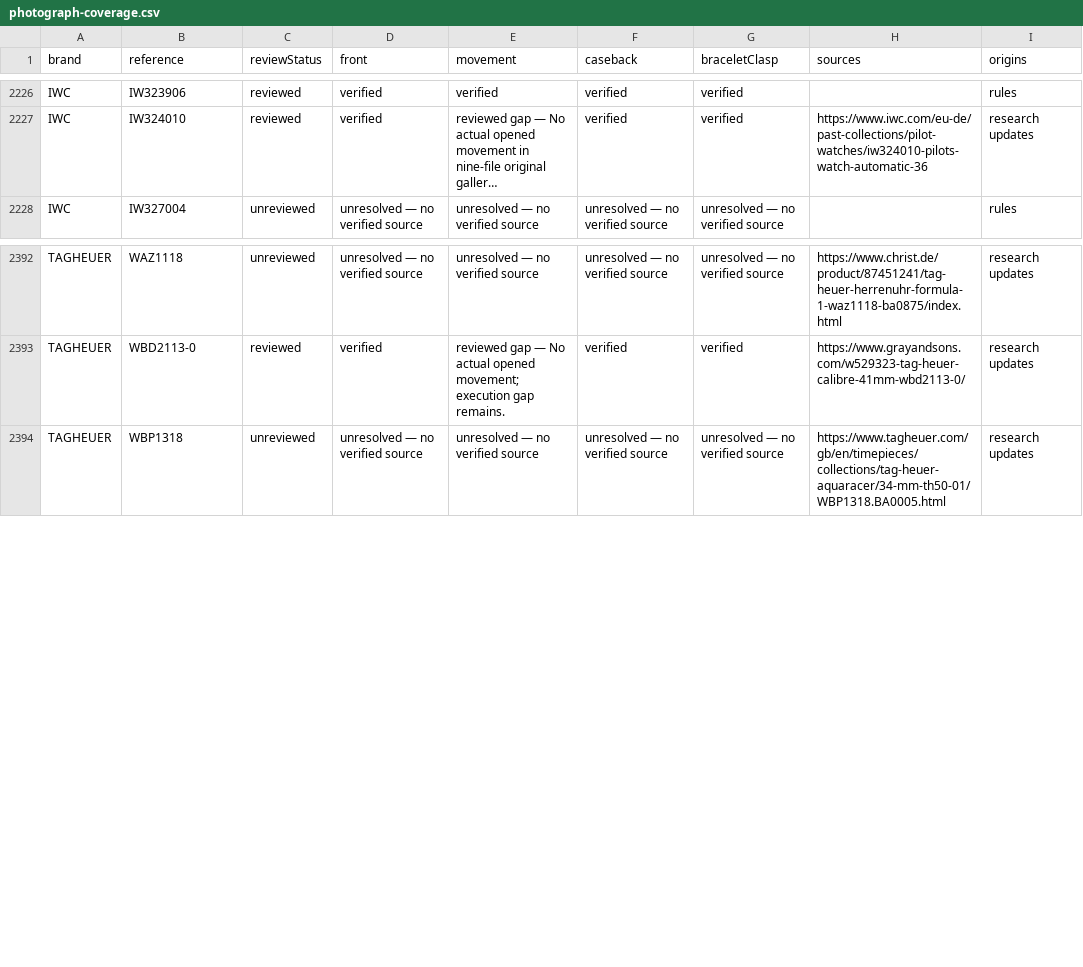
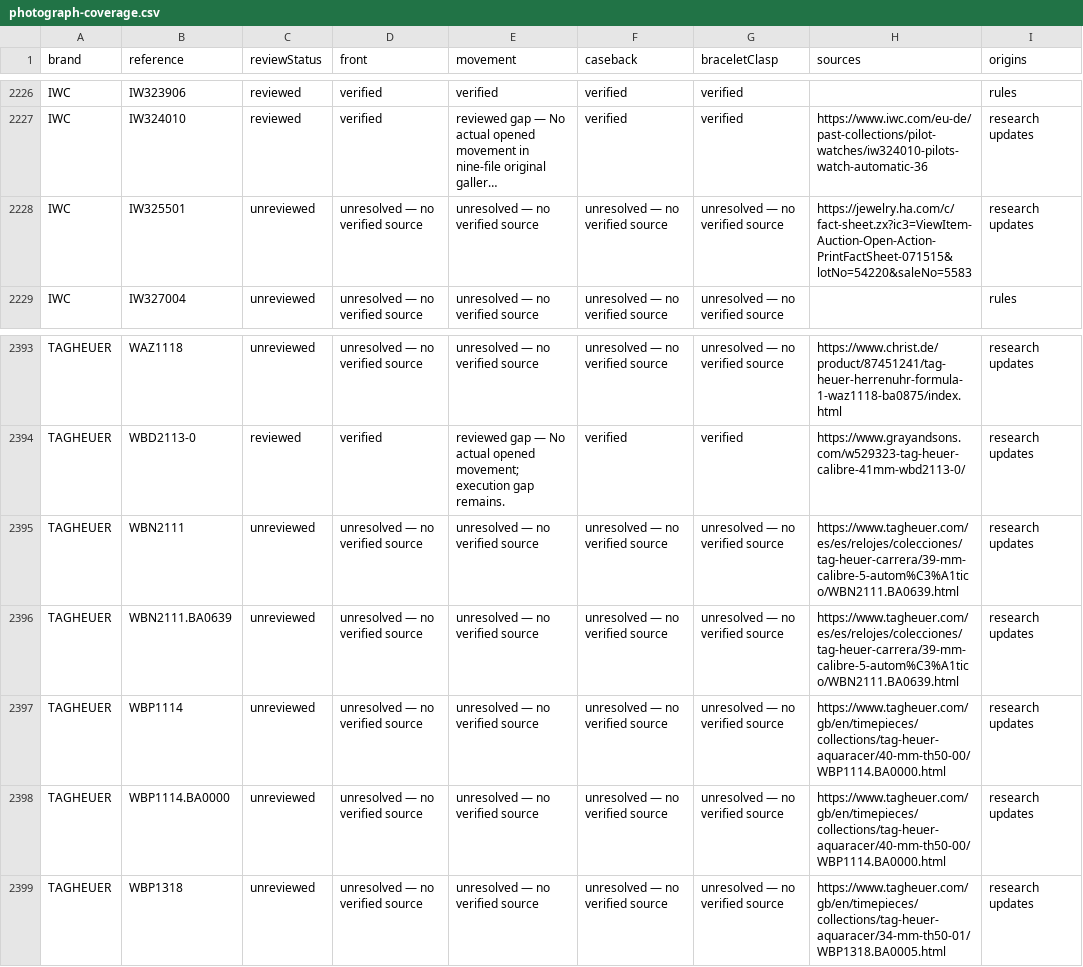
Before and after one commit to potmoodle-debug/watch-auth-pro-OLD, a CSV file: photograph-coverage.csv, drawn as a sheet; only a part is shown, gaps mark what is left out; long unchanged cells end in …; the diff names each change by its address in the sheet, - before the commit and + after, or states it on an @@ line.

Commit message:
Research five missing requests with three mappings and two explicit evidence gaps

```diff
--- a/photograph-coverage.csv
+++ b/photograph-coverage.csv
+row 2228: IWC | IW325501 | unreviewed | unresolved — no verified source | unresolved — no verified source | unresolved — no verified source | unresolved — no verified source | https://jewelry.ha.com/c/fact-sheet.zx?ic3=ViewItem-Auction-Open-Action-PrintFactSheet-071515&lotNo=54220&saleNo=5583 | research updates
+row 2395: TAGHEUER | WBN2111 | unreviewed | unresolved — no verified source | unresolved — no verified source | unresolved — no verified source | unresolved — no verified source | https://www.tagheuer.com/es/es/relojes/colecciones/tag-heuer-carrera/39-mm-calibre-5-autom%C3%A1tico/WBN2111.BA0639.html | research updates
+row 2396: TAGHEUER | WBN2111.BA0639 | unreviewed | unresolved — no verified source | unresolved — no verified source | unresolved — no verified source | unresolved — no verified source | https://www.tagheuer.com/es/es/relojes/colecciones/tag-heuer-carrera/39-mm-calibre-5-autom%C3%A1tico/WBN2111.BA0639.html | research updates
+row 2397: TAGHEUER | WBP1114 | unreviewed | unresolved — no verified source | unresolved — no verified source | unresolved — no verified source | unresolved — no verified source | https://www.tagheuer.com/gb/en/timepieces/collections/tag-heuer-aquaracer/40-mm-th50-00/WBP1114.BA0000.html | research updates
+row 2398: TAGHEUER | WBP1114.BA0000 | unreviewed | unresolved — no verified source | unresolved — no verified source | unresolved — no verified source | unresolved — no verified source | https://www.tagheuer.com/gb/en/timepieces/collections/tag-heuer-aquaracer/40-mm-th50-00/WBP1114.BA0000.html | research updates
```
Also changed, not shown: 5 other files.
